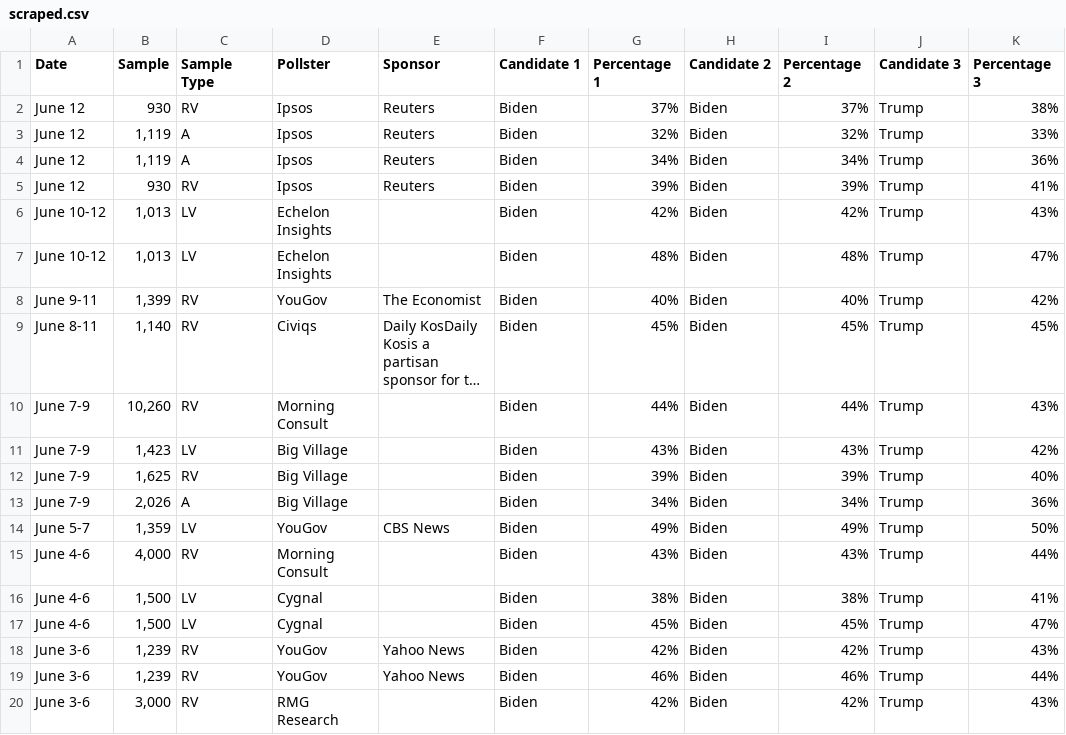
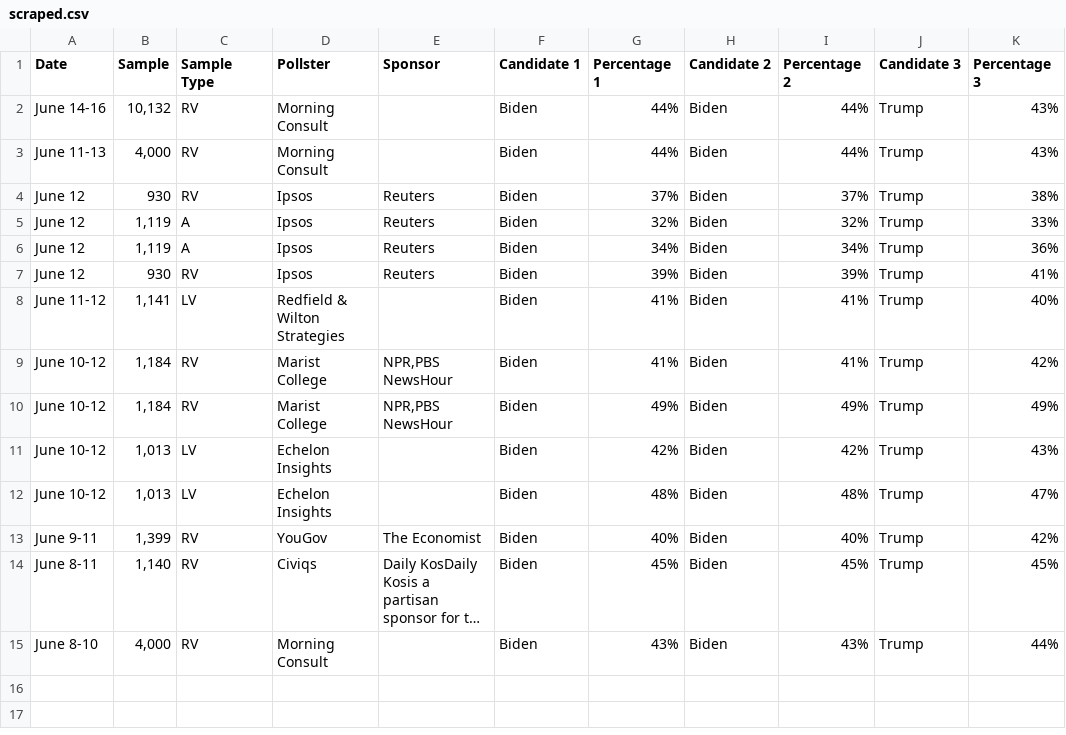
Before and after one commit to bi-cnc/USA_president_2024, a CSV file: scraped.csv, drawn as a sheet; long unchanged cells end in …; removed rows and columns are numbered as before the commit, all else as after; the diff names each change by its address in the sheet, - before the commit and + after, or states it on an @@ line.

Commit message:
Update scraped.csv

```diff
--- a/scraped.csv
+++ b/scraped.csv
+row 2: June 14-16 | 10,132 | RV | Morning Consult |  | Biden | 44% | Biden | 44% | Trump | 43%
+row 3: June 11-13 | 4,000 | RV | Morning Consult |  | Biden | 44% | Biden | 44% | Trump | 43%
+row 8: June 11-12 | 1,141 | LV | Redfield & Wilton Strategies |  | Biden | 41% | Biden | 41% | Trump | 40%
+row 9: June 10-12 | 1,184 | RV | Marist College | NPR,PBS NewsHour | Biden | 41% | Biden | 41% | Trump | 42%
+row 10: June 10-12 | 1,184 | RV | Marist College | NPR,PBS NewsHour | Biden | 49% | Biden | 49% | Trump | 49%
-row 10: June 7-9 | 10,260 | RV | Morning Consult |  | Biden | 44% | Biden | 44% | Trump | 43%
-row 11: June 7-9 | 1,423 | LV | Big Village |  | Biden | 43% | Biden | 43% | Trump | 42%
-row 12: June 7-9 | 1,625 | RV | Big Village |  | Biden | 39% | Biden | 39% | Trump | 40%
-row 13: June 7-9 | 2,026 | A | Big Village |  | Biden | 34% | Biden | 34% | Trump | 36%
-row 14: June 5-7 | 1,359 | LV | YouGov | CBS News | Biden | 49% | Biden | 49% | Trump | 50%
-A15 (Date): June 4-6
+A15 (Date): June 8-10
-row 16: June 4-6 | 1,500 | LV | Cygnal |  | Biden | 38% | Biden | 38% | Trump | 41%
-row 17: June 4-6 | 1,500 | LV | Cygnal |  | Biden | 45% | Biden | 45% | Trump | 47%
-row 18: June 3-6 | 1,239 | RV | YouGov | Yahoo News | Biden | 42% | Biden | 42% | Trump | 43%
-row 19: June 3-6 | 1,239 | RV | YouGov | Yahoo News | Biden | 46% | Biden | 46% | Trump | 44%
-row 20: June 3-6 | 3,000 | RV | RMG Research |  | Biden | 42% | Biden | 42% | Trump | 43%
```
